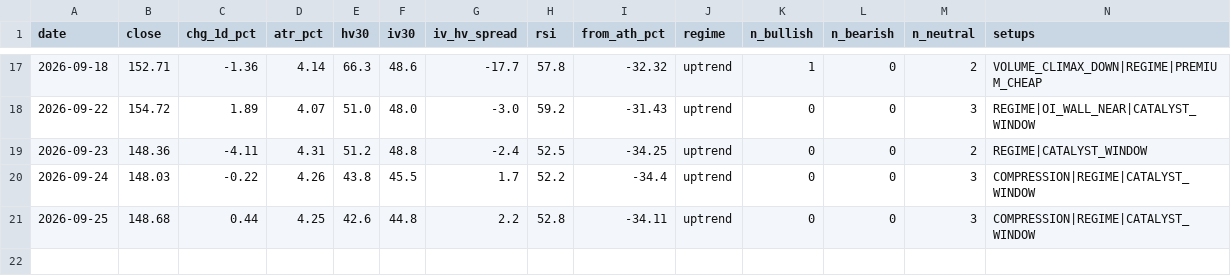
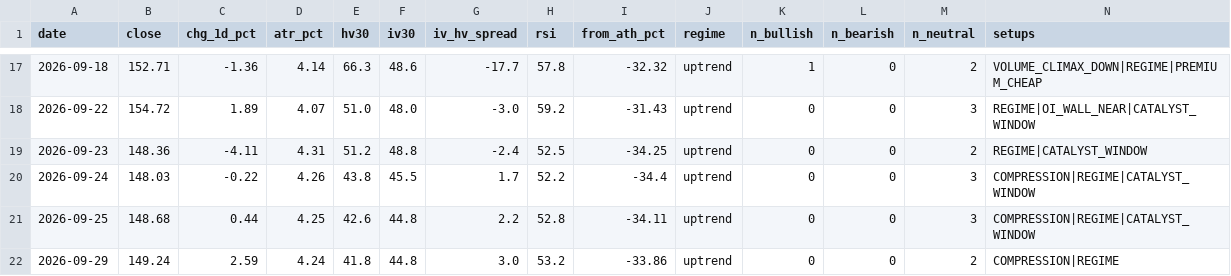
Before and after one commit to dataphilth/spcx-console, a CSV file: data/tape_history.csv, drawn as a sheet; only a part is shown, gaps mark what is left out; rows hold the shown columns only; the diff names each change by its address in the sheet, - before the commit and + after, or states it on an @@ line.

```diff
--- a/data/tape_history.csv
+++ b/data/tape_history.csv
+row 22: 2026-09-29 | 149.24 | 2.59 | 4.24 | 41.8 | 44.8 | 3.0 | 53.2 | -33.86 | uptrend | 0 | 0 | 2 | COMPRESSION|REGIME
```
Also changed, not shown: data/iv_history.csv, data/prices.csv, 4 other files.
